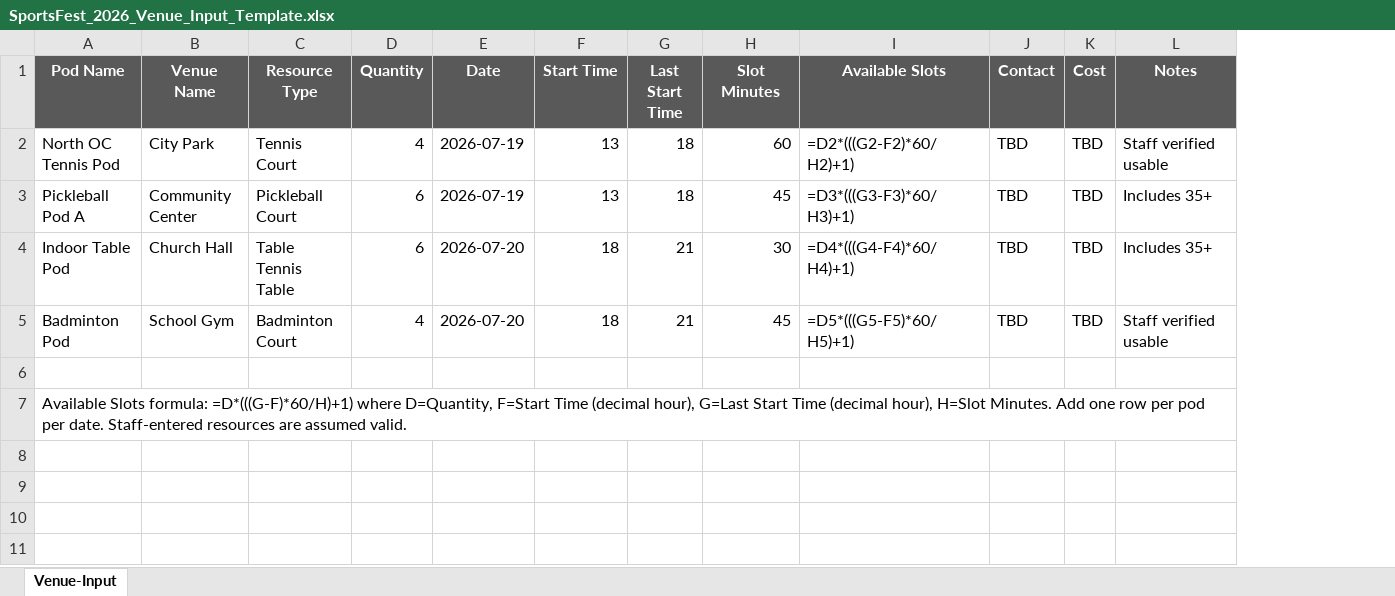
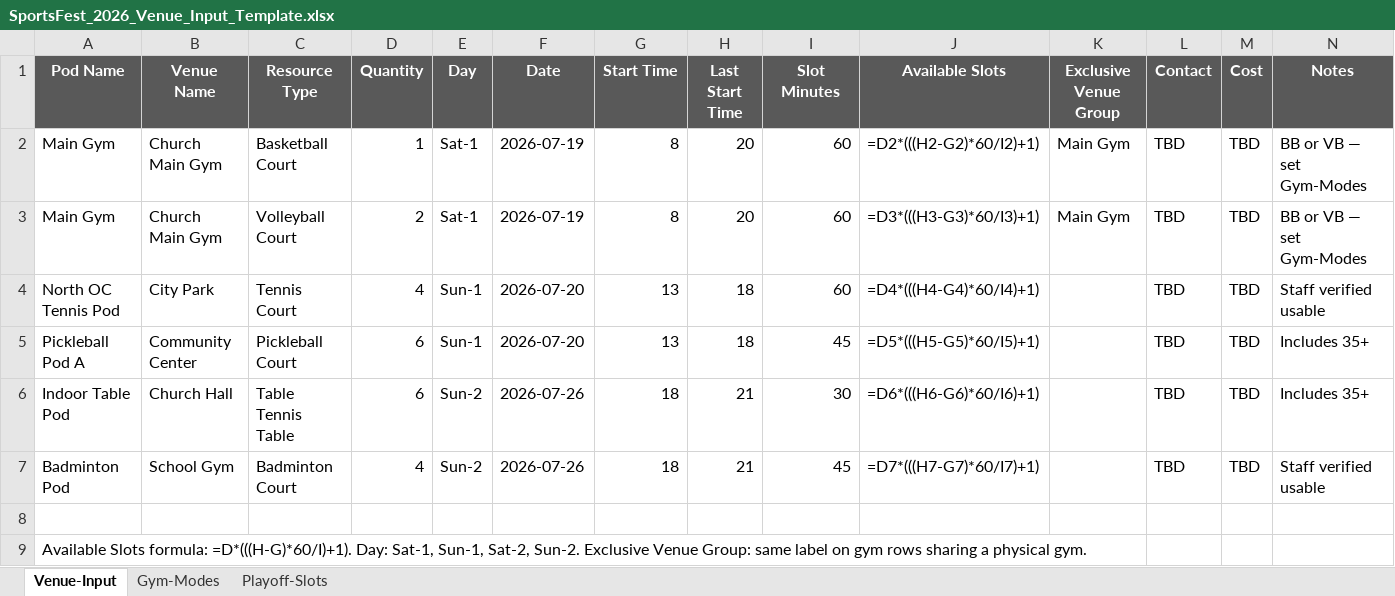
Before and after one commit to i12know/vaysf, an Excel workbook: middleware/data/SportsFest_2026_Venue_Input_Template.xlsx, sheet Venue-Input, drawn as a sheet; values as stored, in another font and other column widths than the file's, no borders; formulas without a stored value are shown as written; addresses are those after the commit; the diff names each change by its address in the sheet, - before the commit and + after, or states it on an @@ line.

```diff
--- a/middleware/data/SportsFest_2026_Venue_Input_Template.xlsx (sheet Venue-Input)
+++ b/middleware/data/SportsFest_2026_Venue_Input_Template.xlsx (sheet Venue-Input)
+sheet tab: Gym-Modes
+sheet tab: Playoff-Slots
+column E (Day), rows 4-7: Sun-1 | Sun-1 | Sun-2 | Sun-2
+column K (Exclusive Venue Group), empty
+row 2: Main Gym | Church Main Gym | Basketball Court | 1 | Sat-1 | 2026-07-19 | 8 | 20 | 60 | =D2*(((H2-G2)*60/I2)+1) | Main Gym | TBD | TBD | BB or VB — set Gym-Modes
+row 3: Main Gym | Church Main Gym | Volleyball Court | 2 | Sat-1 | 2026-07-19 | 8 | 20 | 60 | =D3*(((H3-G3)*60/I3)+1) | Main Gym | TBD | TBD | BB or VB — set Gym-Modes
-F4:F5 (Date): 2026-07-19
+F4:F5 (Date): 2026-07-20
-J4 (Available Slots): =D2*(((G2-F2)*60/H2)+1)
+J4 (Available Slots): =D4*(((H4-G4)*60/I4)+1)
-J5 (Available Slots): =D3*(((G3-F3)*60/H3)+1)
+J5 (Available Slots): =D5*(((H5-G5)*60/I5)+1)
-F6:F7 (Date): 2026-07-20
+F6:F7 (Date): 2026-07-26
-J6 (Available Slots): =D4*(((G4-F4)*60/H4)+1)
+J6 (Available Slots): =D6*(((H6-G6)*60/I6)+1)
-J7 (Available Slots): =D5*(((G5-F5)*60/H5)+1)
+J7 (Available Slots): =D7*(((H7-G7)*60/I7)+1)
-A9 (Pod Name): …Slots formula: =D*(((G-F)*60/H)+1) where D=Quantity, F=Start Time (decimal hour), G=Last Start Time (decimal hour), H=Slot Minutes. Add one row per pod per date. Staff-entered resources are assumed valid.
+A9 (Pod Name): …Slots formula: =D*(((H-G)*60/I)+1). Day: Sat-1, Sun-1, Sat-2, Sun-2. Exclusive Venue Group: same label on gym rows sharing a physical gym.
```
Also changed, not shown: 9 other files.
